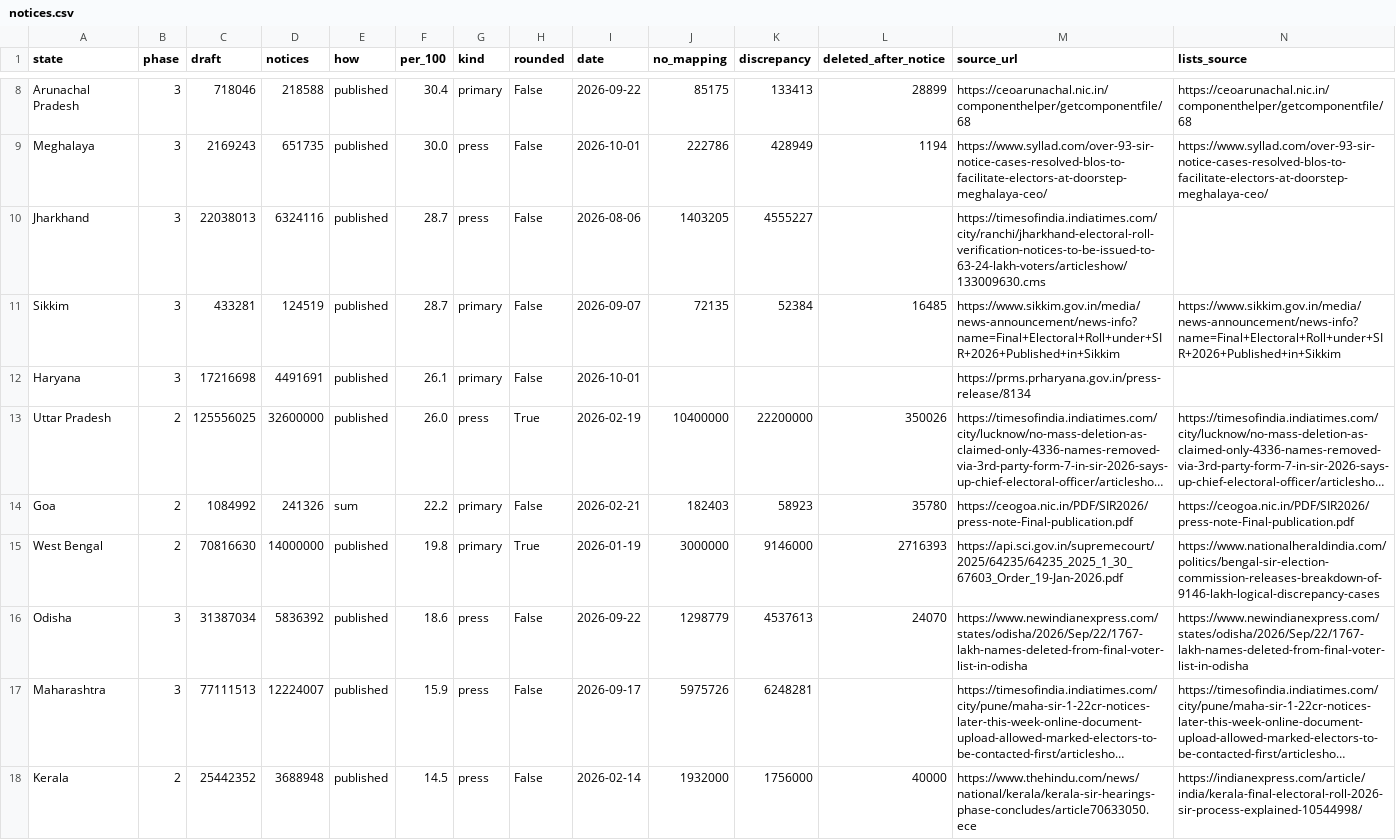
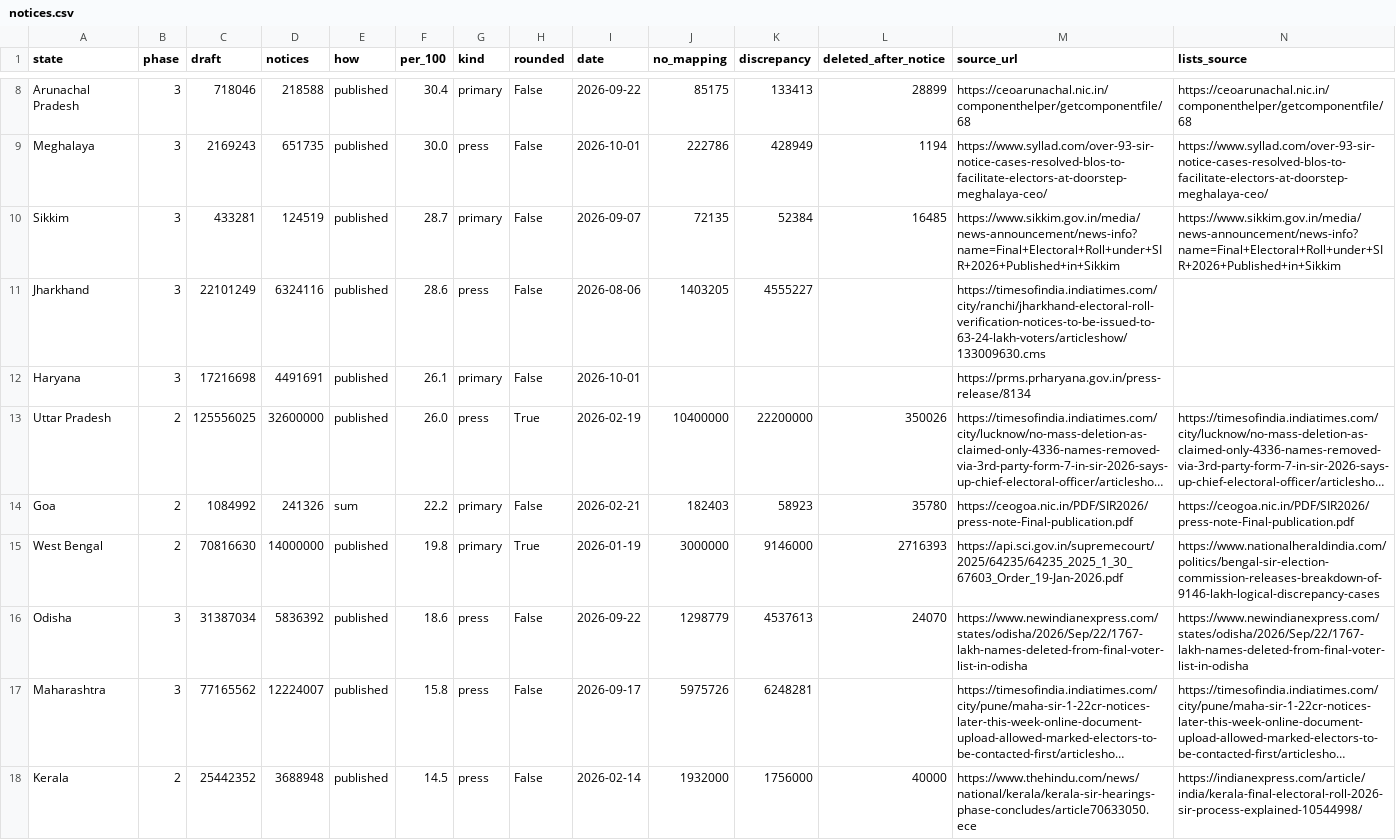
Before and after one commit to Varnasr/INDIA-DATA, a CSV file: data/india/notices.csv, drawn as a sheet; only a part is shown, gaps mark what is left out; long unchanged cells end in …; removed rows and columns are numbered as before the commit, all else as after; the diff names each change by its address in the sheet, - before the commit and + after, or states it on an @@ line.

```diff
--- a/data/india/notices.csv
+++ b/data/india/notices.csv
-row 10: Jharkhand | 3 | 22038013 | 6324116 | published | 28.7 | press | False | 2026-08-06 | 1403205 | 4555227 |  | https://timesofindia.indiatimes.com/city/ranchi/jharkhand-electoral-roll-verification-notices-to-be-issued-to-63-24-lakh-voters/articleshow/133009630.cms
+row 11: Jharkhand | 3 | 22101249 | 6324116 | published | 28.6 | press | False | 2026-08-06 | 1403205 | 4555227 |  | https://timesofindia.indiatimes.com/city/ranchi/jharkhand-electoral-roll-verification-notices-to-be-issued-to-63-24-lakh-voters/articleshow/133009630.cms
-C17 (draft): 77111513
+C17 (draft): 77165562
-F17 (per_100): 15.9
+F17 (per_100): 15.8
```
Also changed, not shown: data/india/final_rolls.csv, data/india/raw/final.csv, 12 other files.
